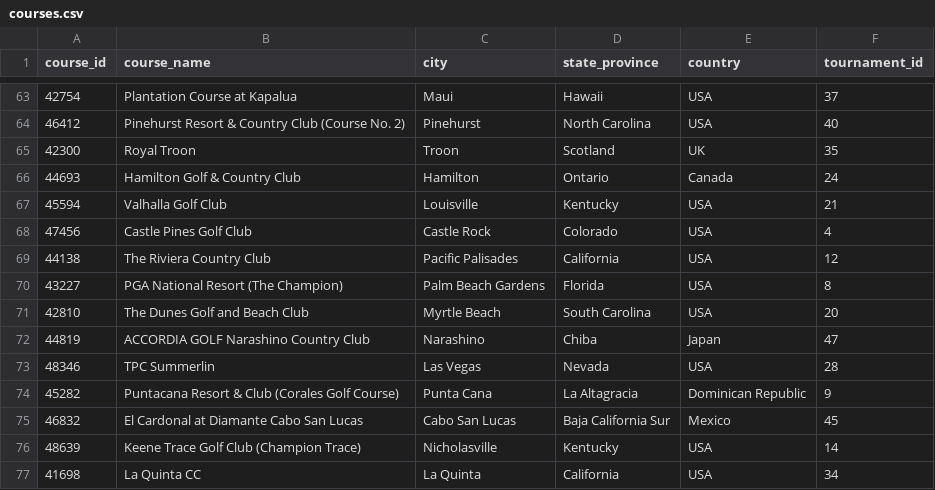
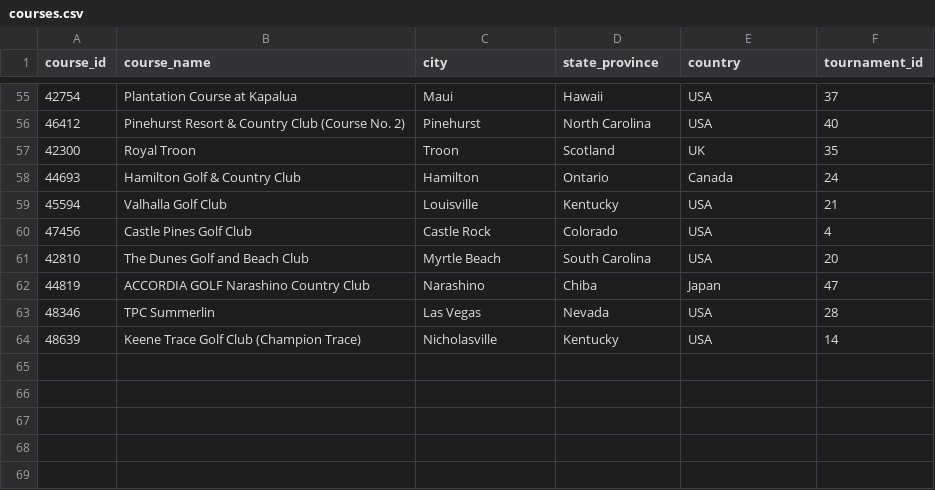
Before and after one commit to mycycler22/pga_tour_database, a CSV file: courses.csv, drawn as a sheet; only a part is shown, gaps mark what is left out; the diff covers the shown part only; the diff names each change by its address in the sheet, - before the commit and + after, or states it on an @@ line.

Commit message:
Removed duplicate courses

```diff
--- a/courses.csv
+++ b/courses.csv
-row 69: 44138 | The Riviera Country Club | Pacific Palisades | California | USA | 12
-row 70: 43227 | PGA National Resort (The Champion) | Palm Beach Gardens | Florida | USA | 8
-row 74: 45282 | Puntacana Resort & Club (Corales Golf Course) | Punta Cana | La Altagracia | Dominican Republic | 9
-row 75: 46832 | El Cardonal at Diamante Cabo San Lucas | Cabo San Lucas | Baja California Sur | Mexico | 45
-row 77: 41698 | La Quinta CC | La Quinta | California | USA | 34
```
Also changed, not shown: 8 removed rows elsewhere in this file.
